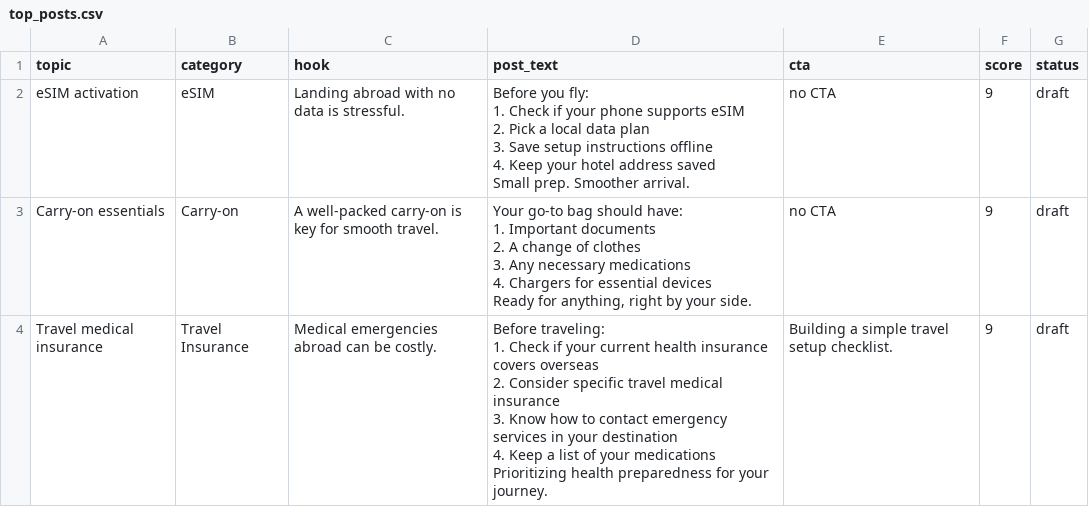
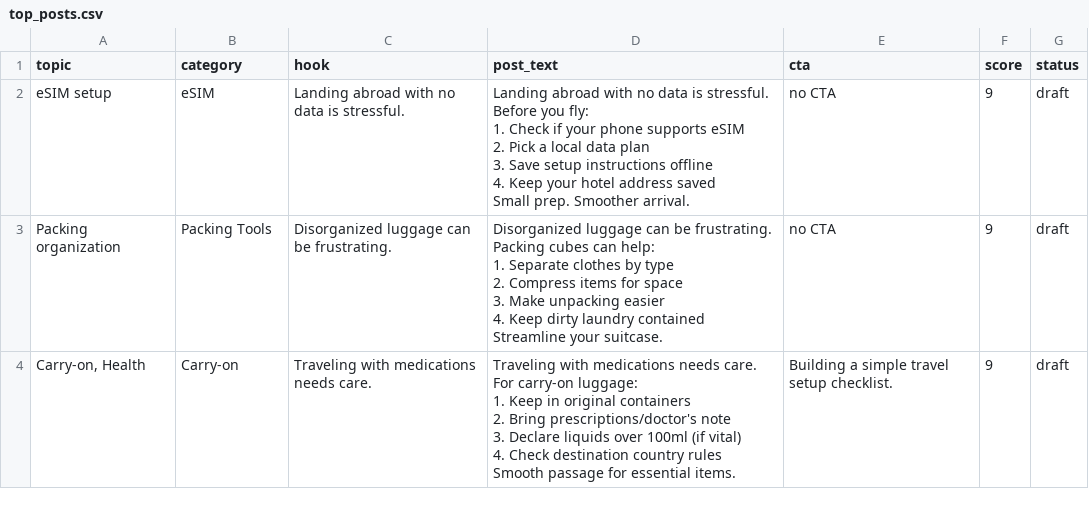
Before and after one commit to KYtripleS/travel-now-agent, a CSV file: top_posts.csv, drawn as a sheet.

```diff
--- a/top_posts.csv
+++ b/top_posts.csv
@@ -1,25 +1,31 @@
 topic,category,hook,post_text,cta,score,status
-eSIM activation,eSIM,Landing abroad with no data is stressful.,"Before you fly:
-
-1. Check if your phone supports eSIM
-2. Pick a local data plan
-3. Save setup instructions offline
-4. Keep your hotel address saved
-
-Small prep. Smoother arrival.",no CTA,9,draft
-Carry-on essentials,Carry-on,A well-packed carry-on is key for smooth travel.,"Your go-to bag should have:
-
-1. Important documents
-2. A change of clothes
-3. Any necessary medications
-4. Chargers for essential devices
-
-Ready for anything, right by your side.",no CTA,9,draft
-Travel medical insurance,Travel Insurance,Medical emergencies abroad can be costly.,"Before traveling:
-
-1. Check if your current health insurance covers overseas
-2. Consider specific travel medical insurance
-3. Know how to contact emergency services in your destination
-4. Keep a list of your medications
-
-Prioritizing health preparedness for your journey.",Building a simple travel setup checklist.,9,draft
+eSIM setup,eSIM,Landing abroad with no data is stressful.,"Landing abroad with no data is stressful.
+
+Before you fly:
+
+1. Check if your phone supports eSIM
+2. Pick a local data plan
+3. Save setup instructions offline
+4. Keep your hotel address saved
+
+Small prep. Smoother arrival.",no CTA,9,draft
+Packing organization,Packing Tools,Disorganized luggage can be frustrating.,"Disorganized luggage can be frustrating.
+
+Packing cubes can help:
+
+1. Separate clothes by type
+2. Compress items for space
+3. Make unpacking easier
+4. Keep dirty laundry contained
+
+Streamline your suitcase.",no CTA,9,draft
+"Carry-on, Health",Carry-on,Traveling with medications needs care.,"Traveling with medications needs care.
+
+For carry-on luggage:
+
+1. Keep in original containers
+2. Bring prescriptions/doctor's note
+3. Declare liquids over 100ml (if vital)
+4. Check destination country rules
+
+Smooth passage for essential items.",Building a simple travel setup checklist.,9,draft
```
Also changed, not shown: posts.csv, 2 other files.
